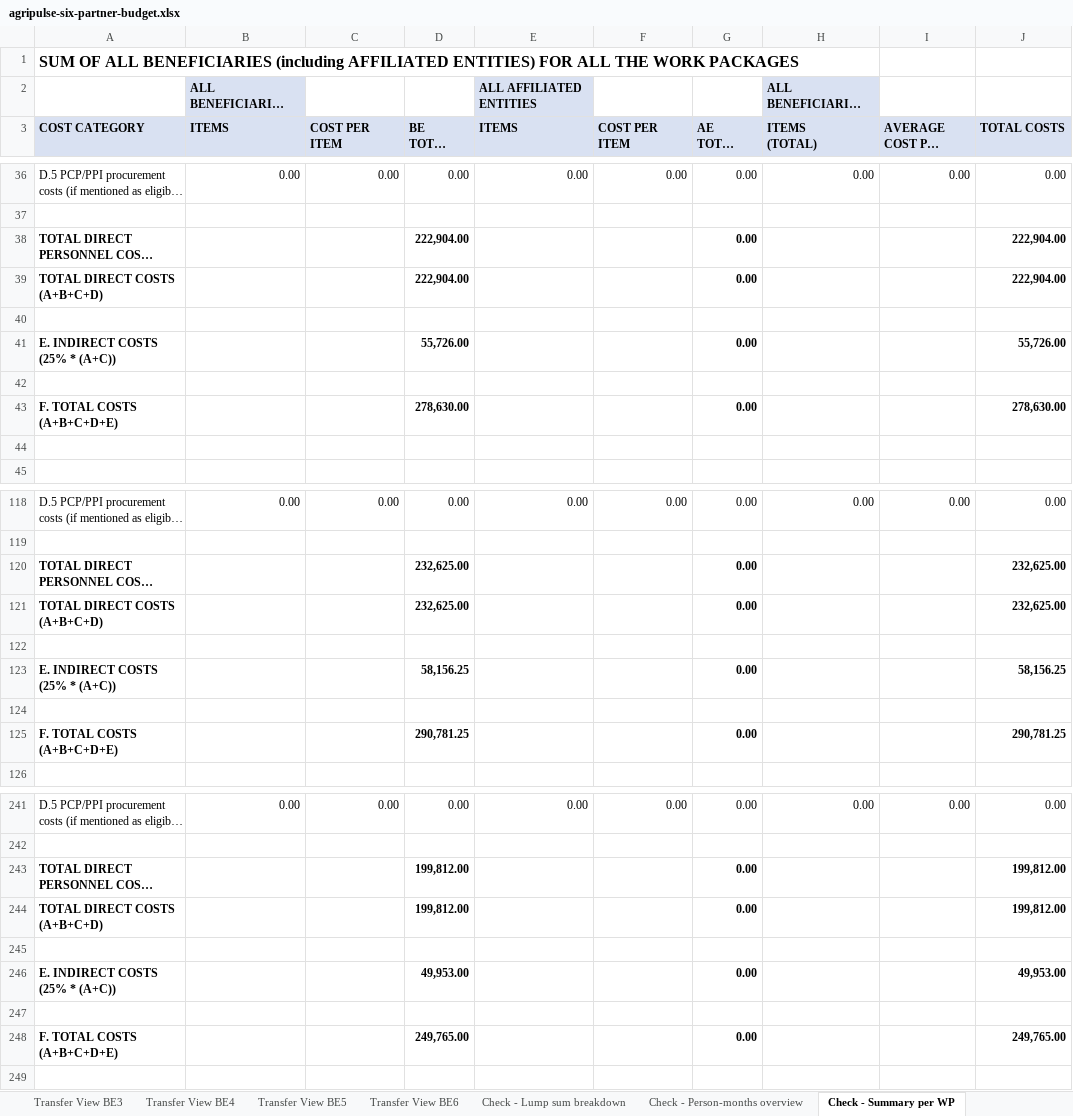
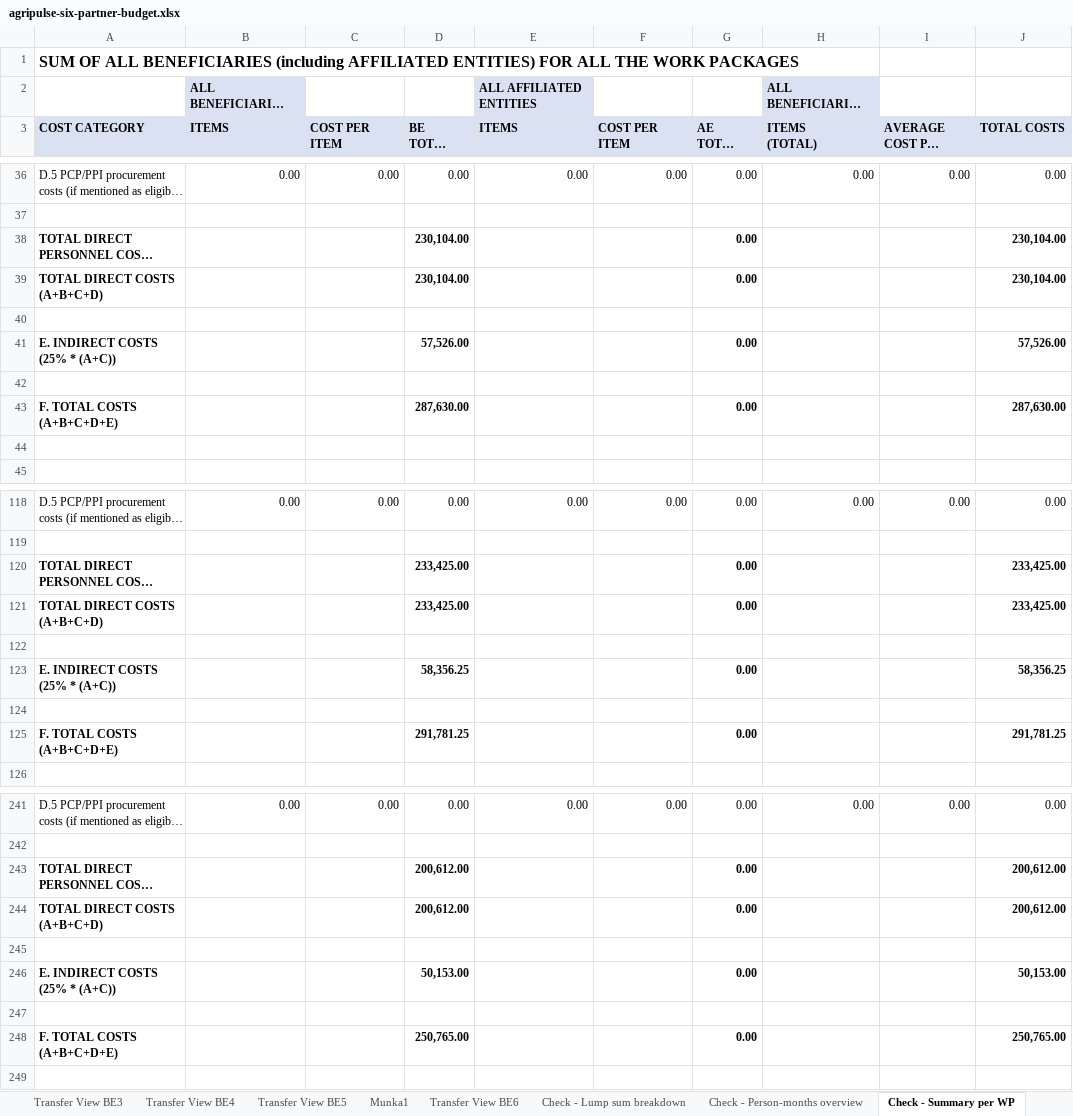
Before and after one commit to JozsefKiss90/ai_course, an Excel workbook: excel_module/.scratch/demo/agripulse-handover/agripulse-six-partner-budget.xlsx, sheet Check - Summary per WP, drawn as a sheet; only a part is shown, gaps mark what is left out; long unchanged cells end in …; values as stored, in another font and other column widths than the file's, no borders; the diff covers the shown part only; the diff names each change by its address in the sheet, - before the commit and + after, or states it on an @@ line.

```diff
--- a/excel_module/.scratch/demo/agripulse-handover/agripulse-six-partner-budget.xlsx (sheet Check - Summary per WP)
+++ b/excel_module/.scratch/demo/agripulse-handover/agripulse-six-partner-budget.xlsx (sheet Check - Summary per WP)
+sheet tab: Munka1
-D38:D39 (BE TOTAL COSTS): 222,904.00
+D38:D39 (BE TOTAL COSTS): 230,104.00
-J38:J39 (TOTAL COSTS): 222,904.00
+J38:J39 (TOTAL COSTS): 230,104.00
-D41 (BE TOTAL COSTS): 55,726.00
+D41 (BE TOTAL COSTS): 57,526.00
-J41 (TOTAL COSTS): 55,726.00
+J41 (TOTAL COSTS): 57,526.00
-D43 (BE TOTAL COSTS): 278,630.00
+D43 (BE TOTAL COSTS): 287,630.00
-J43 (TOTAL COSTS): 278,630.00
+J43 (TOTAL COSTS): 287,630.00
-D120:D121 (BE TOTAL COSTS): 232,625.00
+D120:D121 (BE TOTAL COSTS): 233,425.00
-J120:J121 (TOTAL COSTS): 232,625.00
+J120:J121 (TOTAL COSTS): 233,425.00
-D123 (BE TOTAL COSTS): 58,156.25
+D123 (BE TOTAL COSTS): 58,356.25
-J123 (TOTAL COSTS): 58,156.25
+J123 (TOTAL COSTS): 58,356.25
-D125 (BE TOTAL COSTS): 290,781.25
+D125 (BE TOTAL COSTS): 291,781.25
-J125 (TOTAL COSTS): 290,781.25
+J125 (TOTAL COSTS): 291,781.25
-D243:D244 (BE TOTAL COSTS): 199,812.00
+D243:D244 (BE TOTAL COSTS): 200,612.00
-J243:J244 (TOTAL COSTS): 199,812.00
+J243:J244 (TOTAL COSTS): 200,612.00
-D246 (BE TOTAL COSTS): 49,953.00
+D246 (BE TOTAL COSTS): 50,153.00
-J246 (TOTAL COSTS): 49,953.00
+J246 (TOTAL COSTS): 50,153.00
-D248 (BE TOTAL COSTS): 249,765.00
+D248 (BE TOTAL COSTS): 250,765.00
-J248 (TOTAL COSTS): 249,765.00
+J248 (TOTAL COSTS): 250,765.00
```
Also changed, not shown: 24 edited cells elsewhere in this sheet, sheet Check - Lump sum breakdown, sheet Transfer View BE1, sheet Staff effort, sheet Rate Table.
